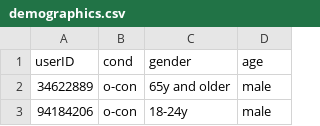
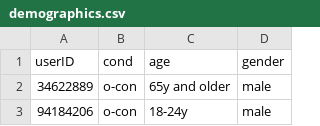
Before and after one commit to andreArtelt/IJCAI24-CF_Tut, a CSV file: CESORP_data_test_29-07/demographics.csv, drawn as a sheet; only a part is shown; the diff names each change by its address in the sheet, - before the commit and + after, or states it on an @@ line.

Commit message:
repair dodgy coding in demographics.csv

```diff
--- a/CESORP_data_test_29-07/demographics.csv
+++ b/CESORP_data_test_29-07/demographics.csv
-C1: gender
+C1: age
-D1: age
+D1: gender
```
